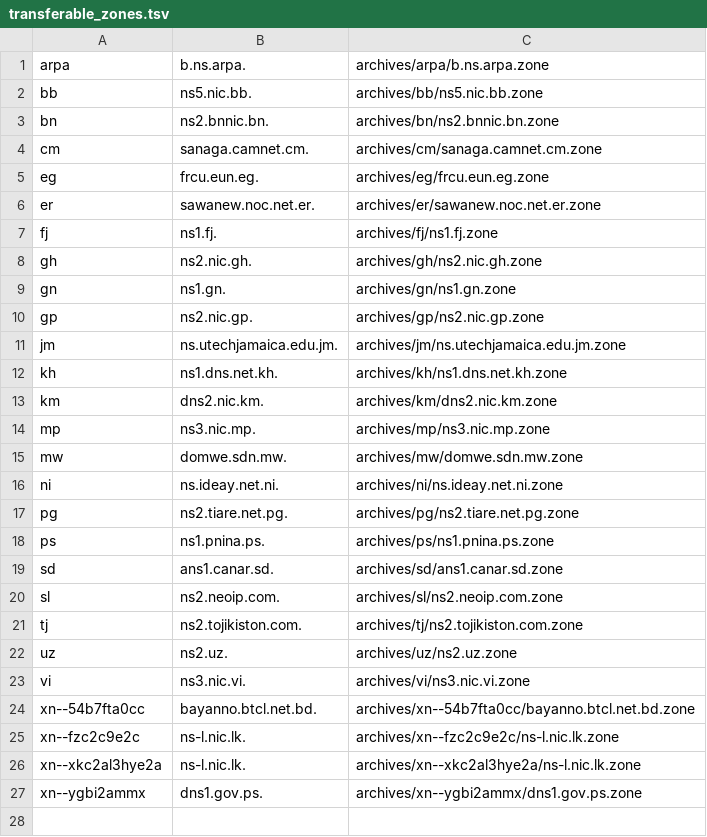
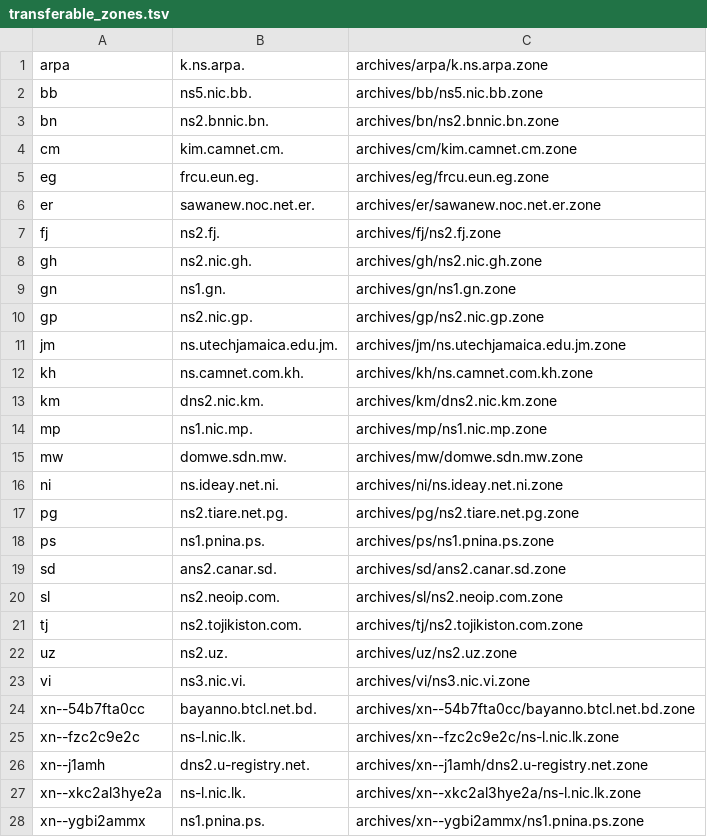
Before and after one commit to vuong2023/TLDR-2, a TSV file: transferable_zones.tsv, drawn as a sheet.

```diff
--- a/transferable_zones.tsv
+++ b/transferable_zones.tsv
@@ -1,8 +1,8 @@
-arpa	b.ns.arpa.	archives/arpa/b.ns.arpa.zone
+arpa	k.ns.arpa.	archives/arpa/k.ns.arpa.zone
 bb	ns5.nic.bb.	archives/bb/ns5.nic.bb.zone
 bn	ns2.bnnic.bn.	archives/bn/ns2.bnnic.bn.zone
-cm	sanaga.camnet.cm.	archives/cm/sanaga.camnet.cm.zone
+cm	kim.camnet.cm.	archives/cm/kim.camnet.cm.zone
 eg	frcu.eun.eg.	archives/eg/frcu.eun.eg.zone
 er	sawanew.noc.net.er.	archives/er/sawanew.noc.net.er.zone
-fj	ns1.fj.	archives/fj/ns1.fj.zone
+fj	ns2.fj.	archives/fj/ns2.fj.zone
 gh	ns2.nic.gh.	archives/gh/ns2.nic.gh.zone
@@ -11,5 +11,5 @@ gp	ns2.nic.gp.	archives/gp/ns2.nic.gp.zone
 jm	ns.utechjamaica.edu.jm.	archives/jm/ns.utechjamaica.edu.jm.zone
-kh	ns1.dns.net.kh.	archives/kh/ns1.dns.net.kh.zone
+kh	ns.camnet.com.kh.	archives/kh/ns.camnet.com.kh.zone
 km	dns2.nic.km.	archives/km/dns2.nic.km.zone
-mp	ns3.nic.mp.	archives/mp/ns3.nic.mp.zone
+mp	ns1.nic.mp.	archives/mp/ns1.nic.mp.zone
 mw	domwe.sdn.mw.	archives/mw/domwe.sdn.mw.zone
@@ -18,3 +18,3 @@ pg	ns2.tiare.net.pg.	archives/pg/ns2.tiare.net.pg.zone
 ps	ns1.pnina.ps.	archives/ps/ns1.pnina.ps.zone
-sd	ans1.canar.sd.	archives/sd/ans1.canar.sd.zone
+sd	ans2.canar.sd.	archives/sd/ans2.canar.sd.zone
 sl	ns2.neoip.com.	archives/sl/ns2.neoip.com.zone
@@ -25,3 +25,4 @@ xn--54b7fta0cc	bayanno.btcl.net.bd.	archives/xn--54b7fta0cc/bayanno.btcl.net.bd.
 xn--fzc2c9e2c	ns-l.nic.lk.	archives/xn--fzc2c9e2c/ns-l.nic.lk.zone
+xn--j1amh	dns2.u-registry.net.	archives/xn--j1amh/dns2.u-registry.net.zone
 xn--xkc2al3hye2a	ns-l.nic.lk.	archives/xn--xkc2al3hye2a/ns-l.nic.lk.zone
-xn--ygbi2ammx	dns1.gov.ps.	archives/xn--ygbi2ammx/dns1.gov.ps.zone
+xn--ygbi2ammx	ns1.pnina.ps.	archives/xn--ygbi2ammx/ns1.pnina.ps.zone
```
Also changed, not shown: 13 other files.
